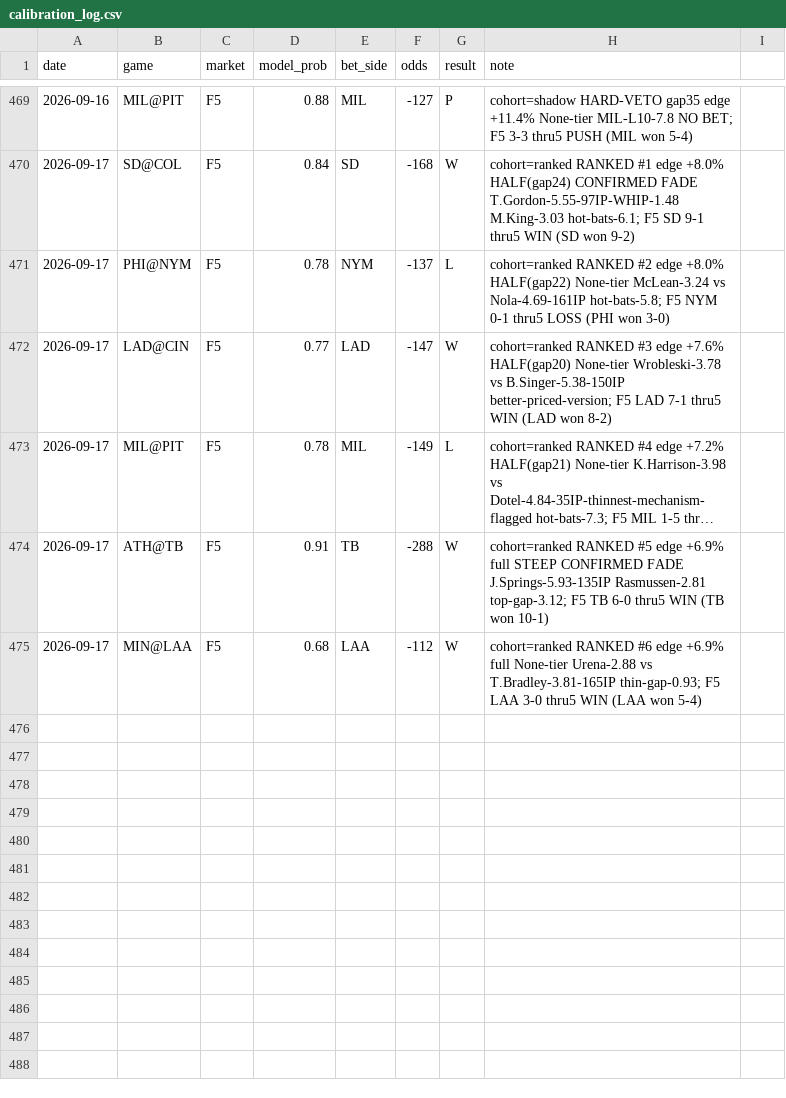
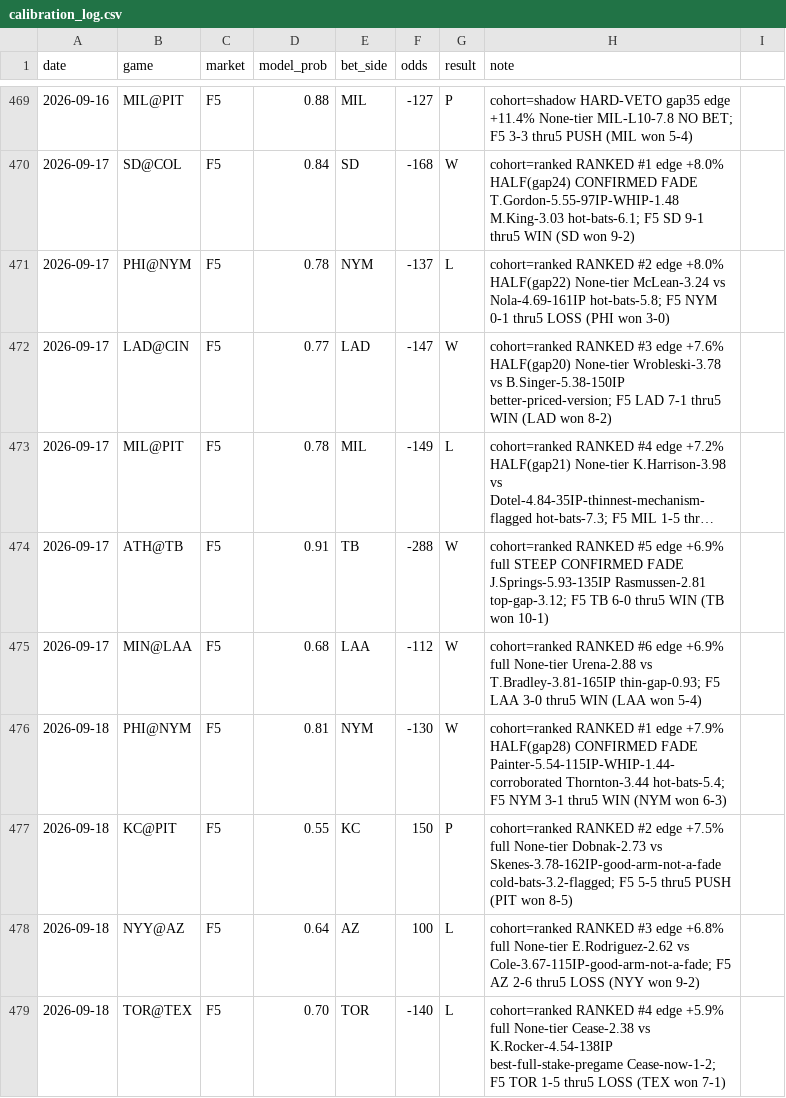
Before and after one commit to locodelamatacoco/sports-app1.1, a CSV file: mlb-f5/calibration_log.csv, drawn as a sheet; only a part is shown, gaps mark what is left out; long unchanged cells end in …; the diff names each change by its address in the sheet, - before the commit and + after, or states it on an @@ line.

```diff
--- a/mlb-f5/calibration_log.csv
+++ b/mlb-f5/calibration_log.csv
+row 476: 2026-09-18 | PHI@NYM | F5 | 0.81 | NYM | -130 | W | cohort=ranked RANKED #1 edge +7.9% HALF(gap28) CONFIRMED FADE Painter-5.54-115IP-WHIP-1.44-corroborated Thornton-3.44 hot-bats-5.4; F5 NYM 3-1 thru5 WIN (NYM won 6-3)
+row 477: 2026-09-18 | KC@PIT | F5 | 0.55 | KC | 150 | P | cohort=ranked RANKED #2 edge +7.5% full None-tier Dobnak-2.73 vs Skenes-3.78-162IP-good-arm-not-a-fade cold-bats-3.2-flagged; F5 5-5 thru5 PUSH (PIT won 8-5)
+row 478: 2026-09-18 | NYY@AZ | F5 | 0.64 | AZ | 100 | L | cohort=ranked RANKED #3 edge +6.8% full None-tier E.Rodriguez-2.62 vs Cole-3.67-115IP-good-arm-not-a-fade; F5 AZ 2-6 thru5 LOSS (NYY won 9-2)
+row 479: 2026-09-18 | TOR@TEX | F5 | 0.70 | TOR | -140 | L | cohort=ranked RANKED #4 edge +5.9% full None-tier Cease-2.38 vs K.Rocker-4.54-138IP best-full-stake-pregame Cease-now-1-2; F5 TOR 1-5 thru5 LOSS (TEX won 7-1)
```
Also changed, not shown: 1 other file.
